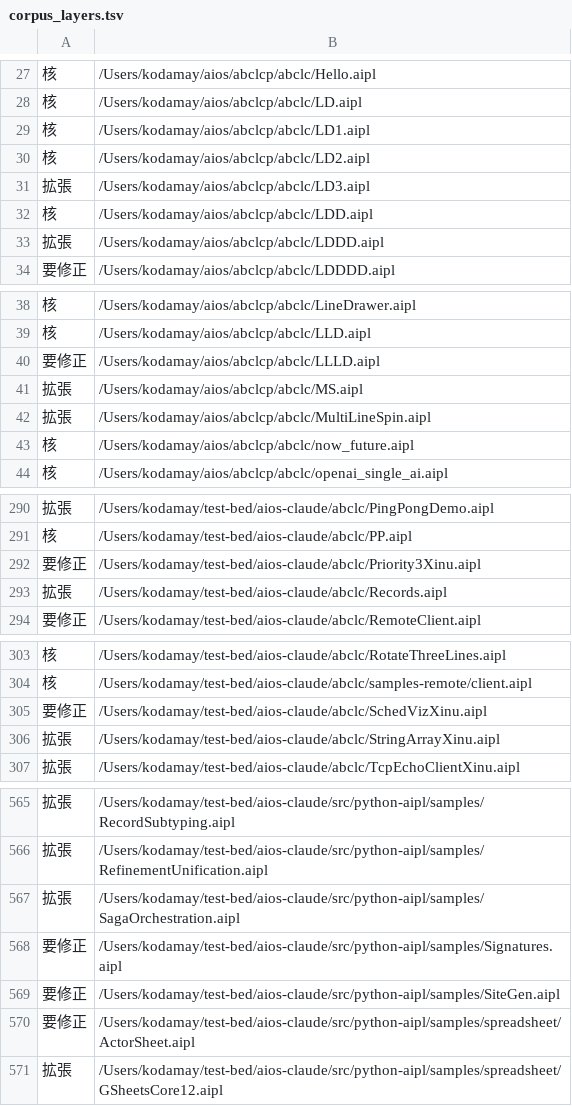
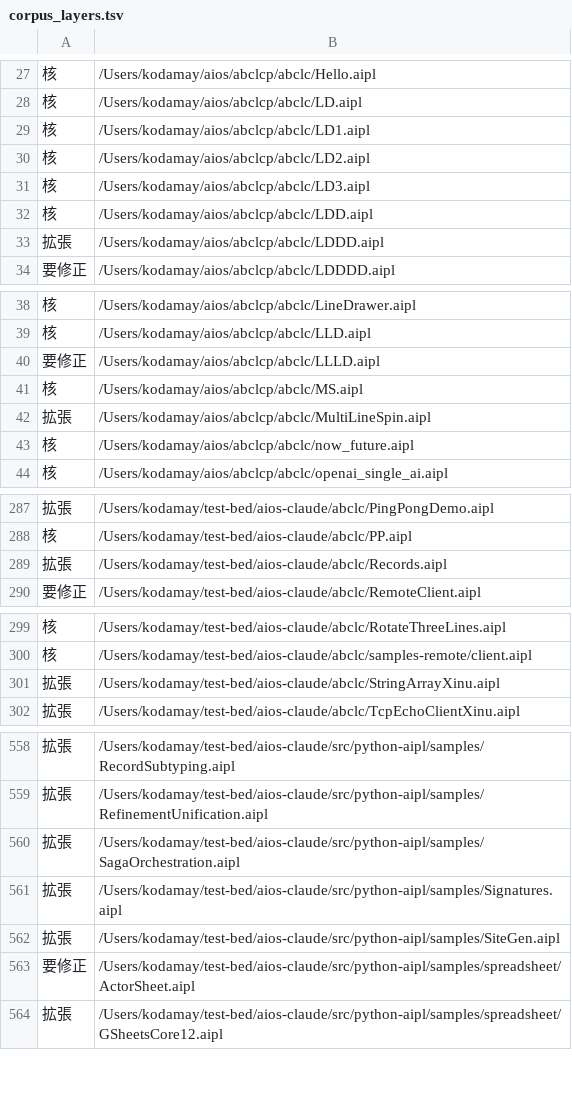
Before and after one commit to yaskodama/abclcp, a TSV file: docs/corpus_layers.tsv, drawn as a sheet; only a part is shown, gaps mark what is left out; the diff covers the shown part only.

```diff
--- a/docs/corpus_layers.tsv
+++ b/docs/corpus_layers.tsv
@@ -30,3 +30,3 @@
 核	/Users/kodamay/aios/abclcp/abclc/LD2.aipl
-拡張	/Users/kodamay/aios/abclcp/abclc/LD3.aipl
+核	/Users/kodamay/aios/abclcp/abclc/LD3.aipl
 核	/Users/kodamay/aios/abclcp/abclc/LDD.aipl
@@ -40,3 +40,3 @@
 要修正	/Users/kodamay/aios/abclcp/abclc/LLLD.aipl
-拡張	/Users/kodamay/aios/abclcp/abclc/MS.aipl
+核	/Users/kodamay/aios/abclcp/abclc/MS.aipl
 拡張	/Users/kodamay/aios/abclcp/abclc/MultiLineSpin.aipl
@@ -291,3 +288,2 @@
 核	/Users/kodamay/test-bed/aios-claude/abclc/PP.aipl
-要修正	/Users/kodamay/test-bed/aios-claude/abclc/Priority3Xinu.aipl
 拡張	/Users/kodamay/test-bed/aios-claude/abclc/Records.aipl
@@ -304,3 +300,2 @@
 核	/Users/kodamay/test-bed/aios-claude/abclc/samples-remote/client.aipl
-要修正	/Users/kodamay/test-bed/aios-claude/abclc/SchedVizXinu.aipl
 拡張	/Users/kodamay/test-bed/aios-claude/abclc/StringArrayXinu.aipl
@@ -567,4 +560,4 @@
 拡張	/Users/kodamay/test-bed/aios-claude/src/python-aipl/samples/SagaOrchestration.aipl
-要修正	/Users/kodamay/test-bed/aios-claude/src/python-aipl/samples/Signatures.aipl
-要修正	/Users/kodamay/test-bed/aios-claude/src/python-aipl/samples/SiteGen.aipl
+拡張	/Users/kodamay/test-bed/aios-claude/src/python-aipl/samples/Signatures.aipl
+拡張	/Users/kodamay/test-bed/aios-claude/src/python-aipl/samples/SiteGen.aipl
 要修正	/Users/kodamay/test-bed/aios-claude/src/python-aipl/samples/spreadsheet/ActorSheet.aipl
```
Also changed, not shown: 5 removed rows and 30 edited cells elsewhere in this file, 3 other files.
